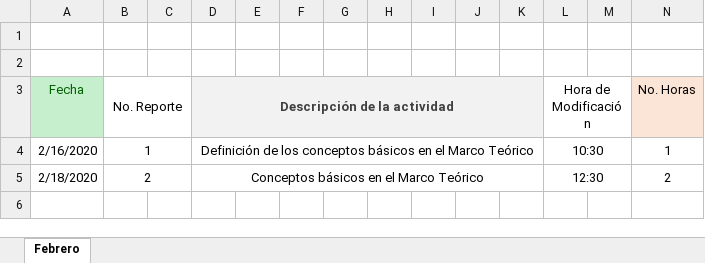
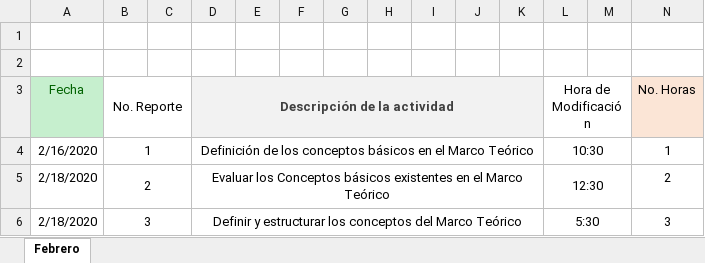
Before and after one commit to antoniojaime2017/Tesis, an Excel workbook: Reporte.xlsx, sheet Febrero, drawn as a sheet; values as stored, in another font and other column widths than the file's, no borders; the diff names each change by its address in the sheet, - before the commit and + after, or states it on an @@ line.

Commit message:
Update Reporte.xlsx

```diff
--- a/Reporte.xlsx (sheet Febrero)
+++ b/Reporte.xlsx (sheet Febrero)
-D5 (Descripción de la actividad): Conceptos básicos en el…
+D5 (Descripción de la actividad): Evaluar los Conceptos básicos existentes en el…
+row 6: 2/18/2020 | 3 |  | Definir y estructurar los conceptos del Marco Teórico |  |  |  |  |  |  |  | 5:30 |  | 3
```
